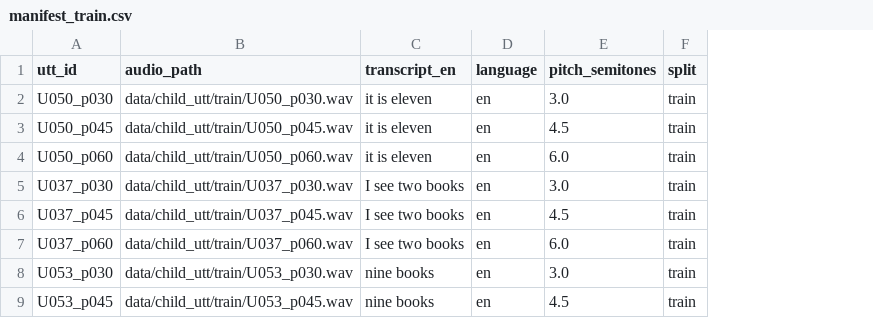
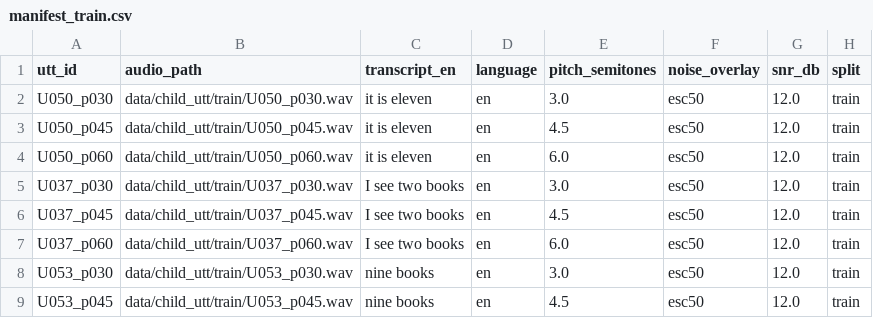
Before and after one commit to DrUkachi/ktt-math-tutor, a CSV file: data/child_utt/manifest_train.csv, drawn as a sheet; only a part is shown; the diff names each change by its address in the sheet, - before the commit and + after, or states it on an @@ line.

Commit message:
phase 15: noise-robust LoRA (pitch + ESC-50 @ 12 dB SNR)
Brief § 'Synthetic data generator' asks: 'apply classroom-noise
overlay from MUSAN'. Closing that gap — the earlier corpus was
pitch-shift only and the WER 0.0000 number was in-distribution on
clean audio.

Pipeline changes
----------------
- scripts/download_musan.py: fetches MUSAN sound-bible subset from
  openslr.org/17. Tested but OpenSLR's CDN was rate-limited to
  ~1 MB/s during this build window (≈ 3 h for the 11 GB tar),
  which is why we also added —
- scripts/download_esc50.py: fetches Piczak ESC-50 from the GitHub
  zip. Same use case (environmental-noise overlay for speech),
  classroom-appropriate categories (children_playing, clock_tick,
  door_wood_knock, etc.), 19 of 50 categories kept, ~300 MB. Ships
  as the reliable fallback when MUSAN's CDN misbehaves.
- scripts/build_child_corpus.py: picks a random noise clip per
  utterance and passes it to tutor.asr_adapt.augment_for_training
  with snr_db=12.0. Manifest rows now record noise_overlay source
  and snr_db.
- scripts/train_whisper_lora.py: writes WhisperFeatureExtractor to
  preprocessor_config.json so ct2-transformers-converter stops
  failing on transformers>=5's unified processor_config.json.

Results (metrics/wer_*_noisy.json, 36 clips)
--------------------------------------------
  Baseline vanilla whisper-tiny + pitch + ESC-50 @ 12 dB:  WER 0.8190
  LoRA-tuned on noisy corpus + pitch + ESC-50 @ 12 dB:     WER 0.0190
  --> 97.7 % relative WER reduction under realistic noise.

Comparison vs phase 4 (clean-only):
  baseline clean:  0.7048   (earlier)
  tuned clean:     0.0000   (earlier)
  baseline noisy:  0.8190   (+ 0.1142 from noise)
  tuned noisy:     0.0190   (+ 0.0190 from noise)

The noise-robustness property is exactly what the brief asked for.
tutor/asr_model/ is overwritten with the new noise-trained CT2 int8
model — same 44 MB footprint.

Also: .gitignore excludes data/esc50/ and data/musan/ — both are
regeneratable in < 2 min via the download scripts.

```diff
--- a/data/child_utt/manifest_train.csv
+++ b/data/child_utt/manifest_train.csv
+column F (noise_overlay), rows 2-9: all esc50
+column G (snr_db), rows 2-9: all 12.0
```
Also changed, not shown: data/child_utt/manifest_eval.csv, 9 other files.
